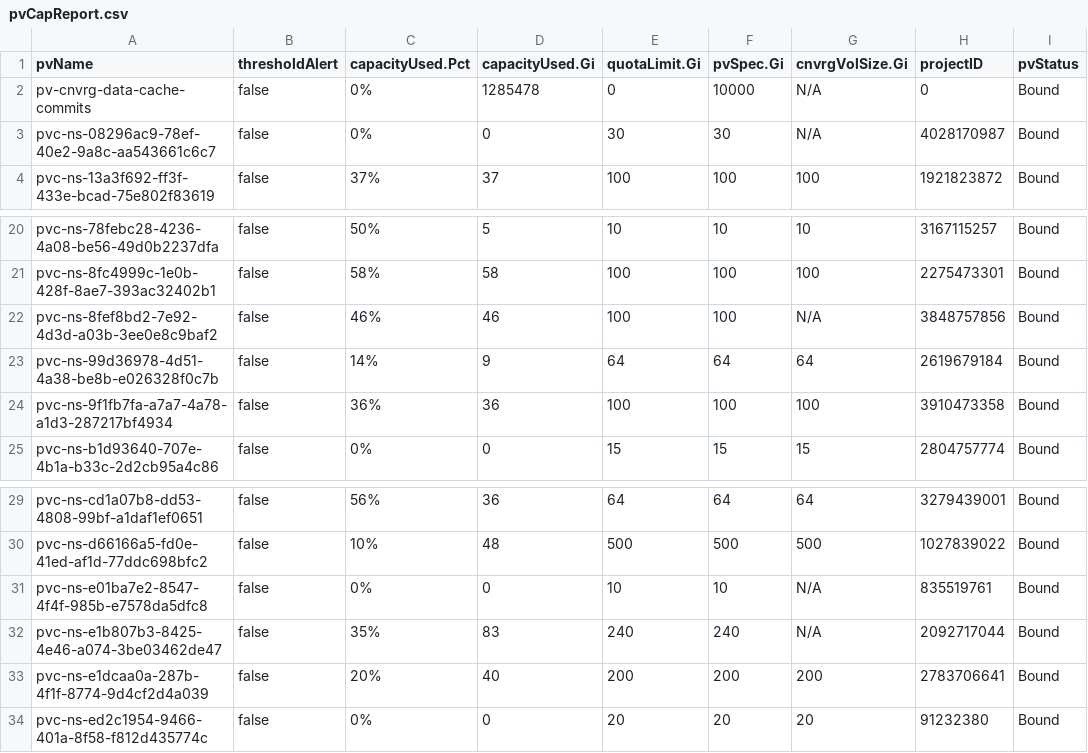
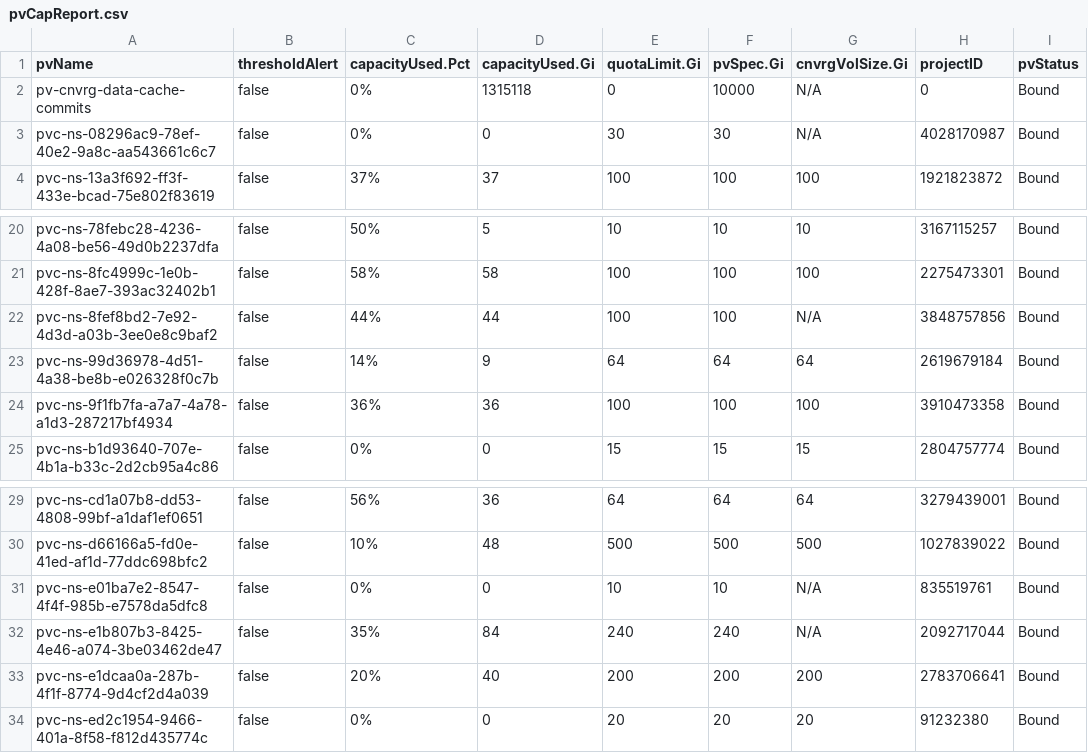
Before and after one commit to MarkIIISystems/rshiny-cnvrg-capacity-reporting, a CSV file: reports/pvCapReport.csv, drawn as a sheet; only a part is shown, gaps mark what is left out; the diff names each change by its address in the sheet, - before the commit and + after, or states it on an @@ line.

Commit message:
Update pvCapReport.csv

```diff
--- a/reports/pvCapReport.csv
+++ b/reports/pvCapReport.csv
-D2 (capacityUsed.Gi): 1285478
+D2 (capacityUsed.Gi): 1315118
-C22 (capacityUsed.Pct): 46%
+C22 (capacityUsed.Pct): 44%
-D22 (capacityUsed.Gi): 46
+D22 (capacityUsed.Gi): 44
-D32 (capacityUsed.Gi): 83
+D32 (capacityUsed.Gi): 84
```
